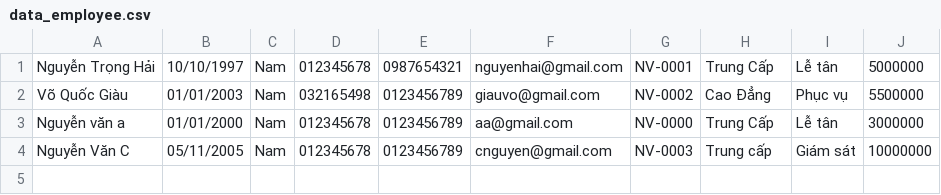
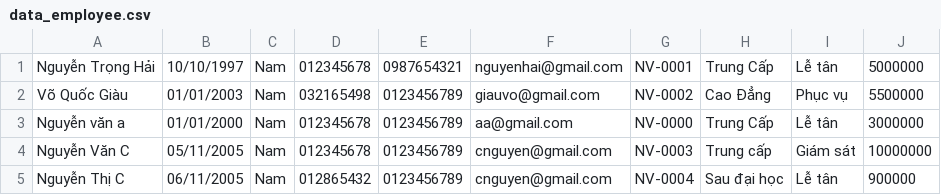
Before and after one commit to ndtbao1997/C0823G1_Nguyen_Dinh_Thai_Bao_Module2, a CSV file: untitled/src/case_study_2/furama_resort/data/data_employee.csv, drawn as a sheet; the diff names each change by its address in the sheet, - before the commit and + after, or states it on an @@ line.

```diff
--- a/untitled/src/case_study_2/furama_resort/data/data_employee.csv
+++ b/untitled/src/case_study_2/furama_resort/data/data_employee.csv
+row 5: Nguyễn Thị C | 06/11/2005 | Nam | 012865432 | 0123456789 | cnguyen@gmail.com | NV-0004 | Sau đại học | Lễ tân | 900000
```
Also changed, not shown: 19 other files.
